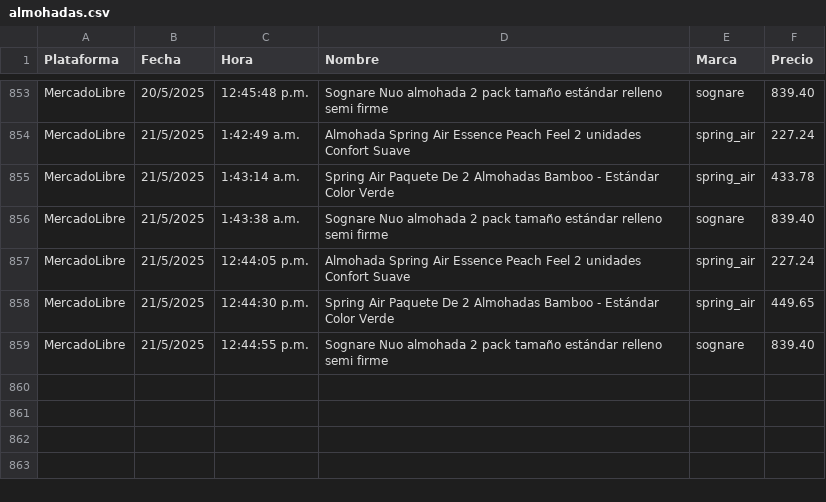
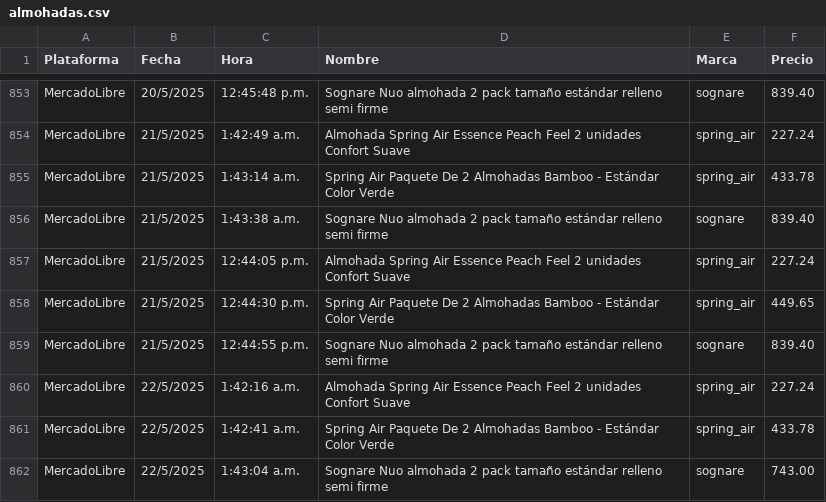
Before and after one commit to JorgeMike/web-scraping, a CSV file: src/csv/almohadas.csv, drawn as a sheet; only a part is shown, gaps mark what is left out.

```diff
--- a/src/csv/almohadas.csv
+++ b/src/csv/almohadas.csv
@@ -859 +859,4 @@ MercadoLibre,21/5/2025,12:44:30 p.m.,"Spring Air Paquete De 2 Almohadas Bamboo -
 MercadoLibre,21/5/2025,12:44:55 p.m.,"Sognare Nuo almohada 2 pack tamaño estándar relleno semi firme","sognare",839.40
+MercadoLibre,22/5/2025,1:42:16 a.m.,"Almohada Spring Air Essence Peach Feel 2 unidades Confort Suave","spring_air",227.24
+MercadoLibre,22/5/2025,1:42:41 a.m.,"Spring Air Paquete De 2 Almohadas Bamboo - Estándar Color Verde","spring_air",433.78
+MercadoLibre,22/5/2025,1:43:04 a.m.,"Sognare Nuo almohada 2 pack tamaño estándar relleno semi firme","sognare",743.00
```
Also changed, not shown: src/csv/audifonos.csv, src/csv/cubiertos.csv, 11 other files.
